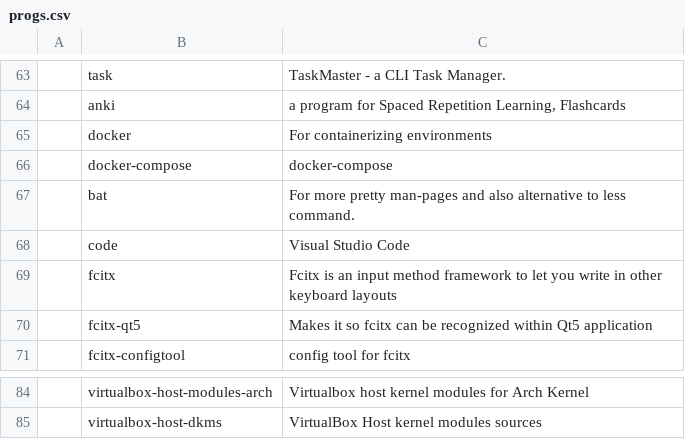
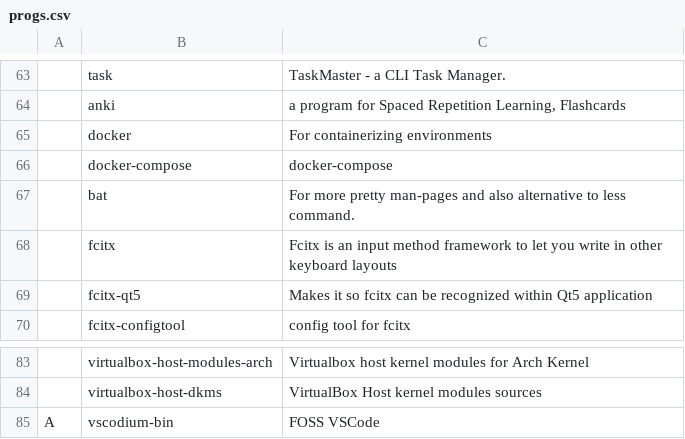
Before and after one commit to Cloufish/LARBS, a CSV file: progs.csv, drawn as a sheet; only a part is shown, gaps mark what is left out; removed rows and columns are numbered as before the commit, all else as after; the diff names each change by its address in the sheet, - before the commit and + after, or states it on an @@ line.

```diff
--- a/progs.csv
+++ b/progs.csv
-row 68:  | code | Visual Studio Code
+row 85: A | vscodium-bin | FOSS VSCode
```
Also changed, not shown: 1 other file.
